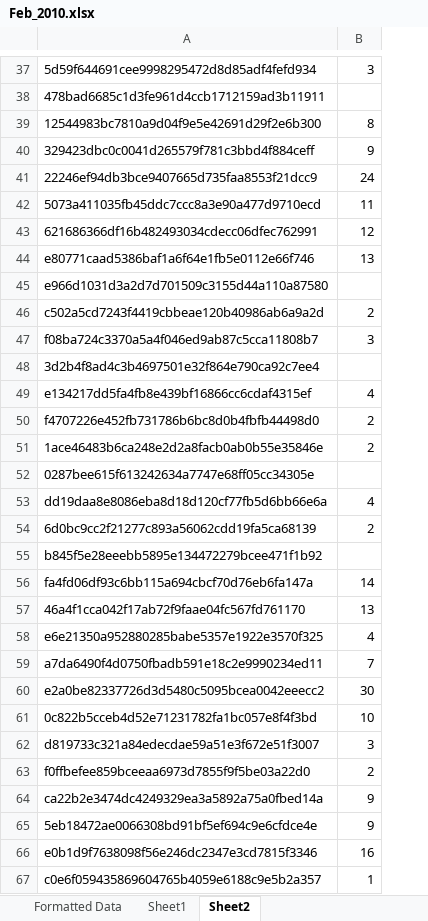
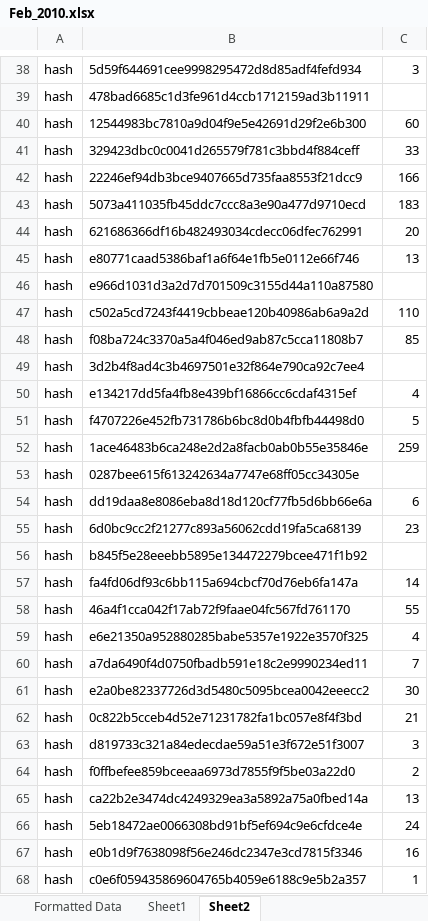
Before and after one commit to alexbrylov1994/OpenSoftwareResearch, an Excel workbook: Git_Hub_Data_Excel/Feb_2010.xlsx, sheet Sheet2, drawn as a sheet; only a part is shown, gaps mark what is left out; values as stored, in another font and other column widths than the file's, no borders; 1 other sheet too large or unreadable and not compared; addresses are those after the commit; the diff covers the shown part only; the diff names each change by its address in the sheet, - before the commit and + after, or states it on an @@ line.

```diff
--- a/Git_Hub_Data_Excel/Feb_2010.xlsx (sheet Sheet2)
+++ b/Git_Hub_Data_Excel/Feb_2010.xlsx (sheet Sheet2)
+column A, rows 38-68: all hash
-C40: 8
+C40: 60
-C41: 9
+C41: 33
-C42: 24
+C42: 166
-C43: 11
+C43: 183
-C44: 12
+C44: 20
-C47: 2
+C47: 110
-C48: 3
+C48: 85
-C51: 2
+C51: 5
-C52: 2
+C52: 259
-C54: 4
+C54: 6
-C55: 2
+C55: 23
-C58: 13
+C58: 55
-C62: 10
+C62: 21
-C65: 9
+C65: 13
-C66: 9
+C66: 24
```
Also changed, not shown: 1 added row, 2 removed rows and 186 edited cells elsewhere in this sheet, sheet Formatted Data, formulas that keep their value, Template.xlsx, 2 other files.
